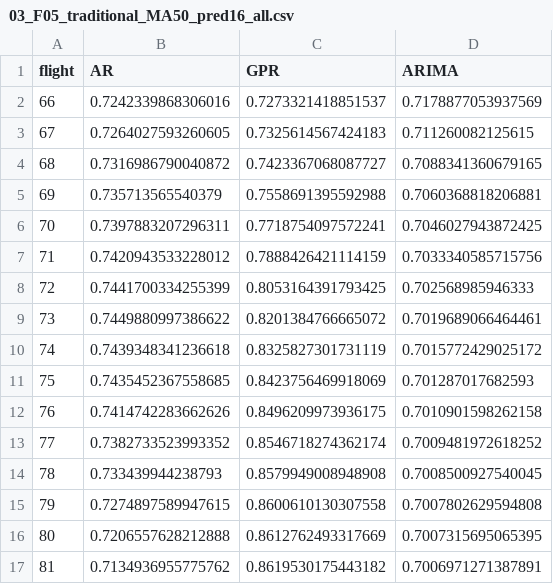
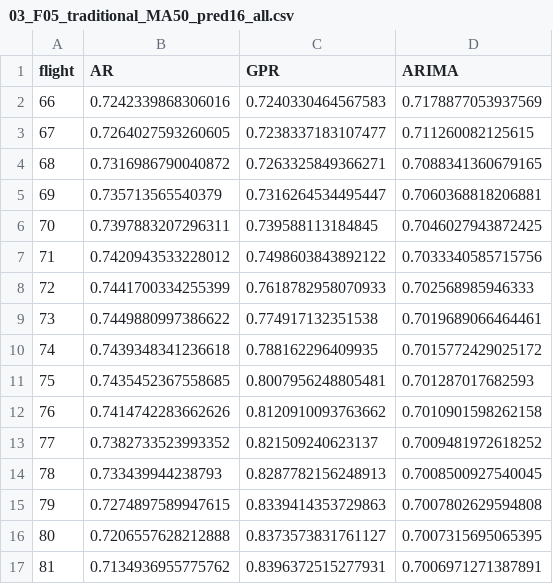
Before and after one commit to myfirstjump/PHM_Pretrained_Models, a CSV file: prediction/F05/03_F05_traditional_MA50_pred16_all.csv, drawn as a sheet.

```diff
--- a/prediction/F05/03_F05_traditional_MA50_pred16_all.csv
+++ b/prediction/F05/03_F05_traditional_MA50_pred16_all.csv
@@ -1,17 +1,17 @@
 flight,AR,GPR,ARIMA
-66,0.7242339868306016,0.7273321418851537,0.7178877053937569
-67,0.7264027593260605,0.7325614567424183,0.711260082125615
-68,0.7316986790040872,0.7423367068087727,0.7088341360679165
-69,0.735713565540379,0.7558691395592988,0.7060368818206881
-70,0.7397883207296311,0.7718754097572241,0.7046027943872425
-71,0.7420943533228012,0.7888426421114159,0.7033340585715756
-72,0.7441700334255399,0.8053164391793425,0.702568985946333
-73,0.7449880997386622,0.8201384766665072,0.7019689066464461
-74,0.7439348341236618,0.8325827301731119,0.7015772429025172
-75,0.7435452367558685,0.8423756469918069,0.701287017682593
-76,0.7414742283662626,0.8496209973936175,0.7010901598262158
-77,0.7382733523993352,0.8546718274362174,0.7009481972618252
-78,0.733439944238793,0.8579949008948908,0.7008500927540045
-79,0.7274897589947615,0.8600610130307558,0.7007802629594808
-80,0.7206557628212888,0.8612762493317669,0.7007315695065395
-81,0.7134936955775762,0.8619530175443182,0.7006971271387891
+66,0.7242339868306016,0.7240330464567583,0.7178877053937569
+67,0.7264027593260605,0.7238337183107477,0.711260082125615
+68,0.7316986790040872,0.7263325849366271,0.7088341360679165
+69,0.735713565540379,0.7316264534495447,0.7060368818206881
+70,0.7397883207296311,0.739588113184845,0.7046027943872425
+71,0.7420943533228012,0.7498603843892122,0.7033340585715756
+72,0.7441700334255399,0.7618782958070933,0.702568985946333
+73,0.7449880997386622,0.774917132351538,0.7019689066464461
+74,0.7439348341236618,0.788162296409935,0.7015772429025172
+75,0.7435452367558685,0.8007956248805481,0.701287017682593
+76,0.7414742283662626,0.8120910093763662,0.7010901598262158
+77,0.7382733523993352,0.821509240623137,0.7009481972618252
+78,0.733439944238793,0.8287782156248913,0.7008500927540045
+79,0.7274897589947615,0.8339414353729863,0.7007802629594808
+80,0.7206557628212888,0.8373573831761127,0.7007315695065395
+81,0.7134936955775762,0.8396372515277931,0.7006971271387891
```
Also changed, not shown: prediction/F05/03_F05_traditional_MA05_pred16_all.csv, prediction/F05/03_F05_traditional_MA10_pred16_all.csv, 39 other files.
